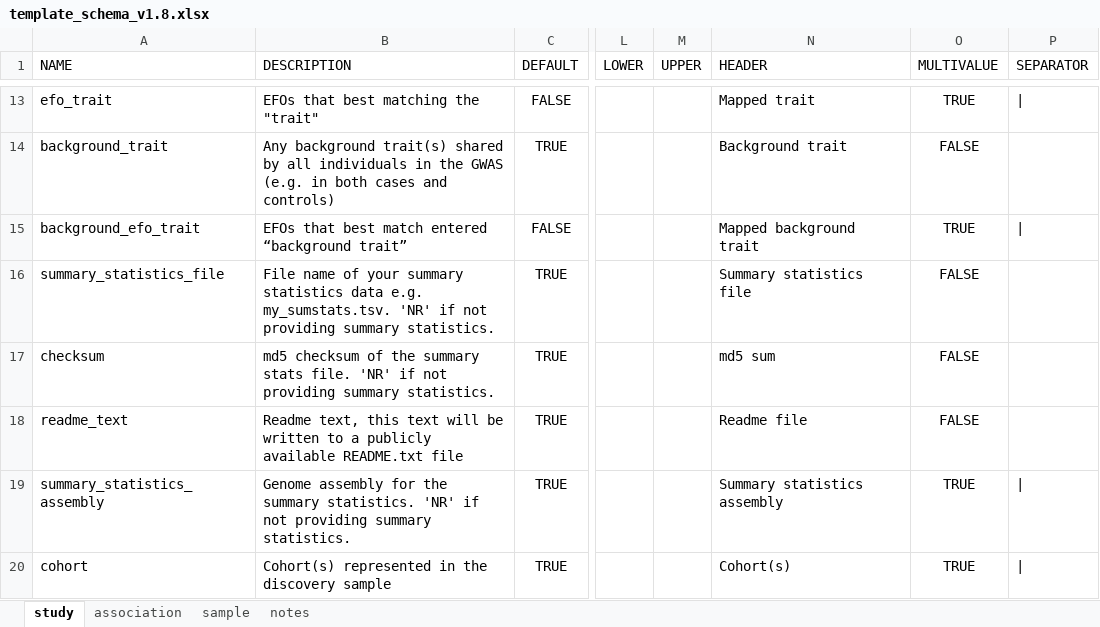
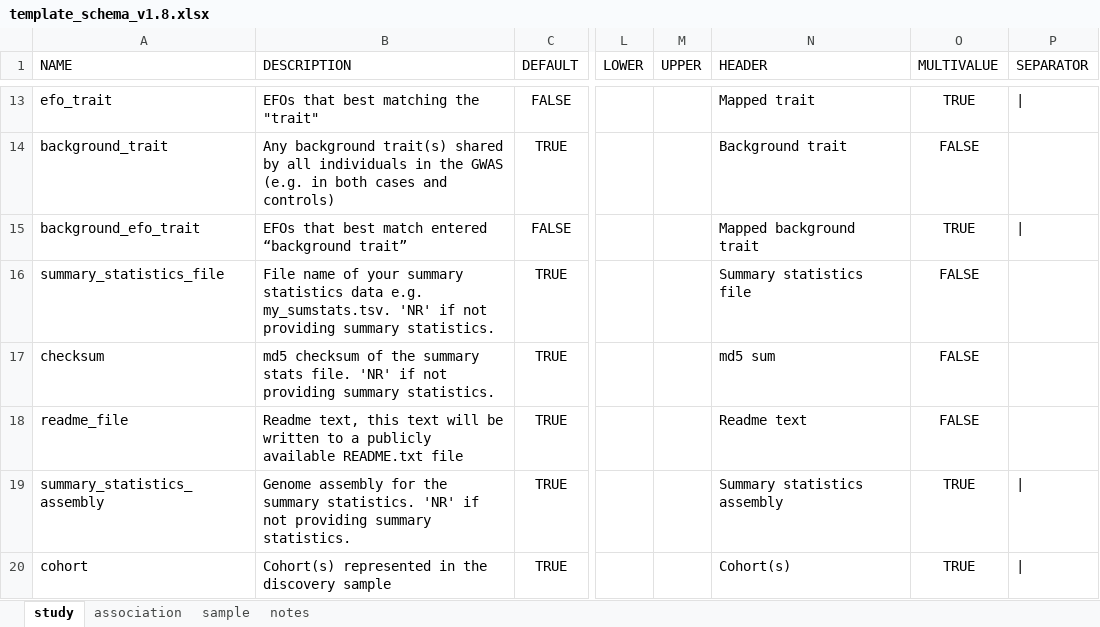
Before and after one commit to EBISPOT/gwas-template-services, an Excel workbook: schema_definitions/template_schema_v1.8.xlsx, sheet study, drawn as a sheet; only a part is shown, gaps mark what is left out; values as stored, in another font and other column widths than the file's, no borders; the diff names each change by its address in the sheet, - before the commit and + after, or states it on an @@ line.

Commit message:
readme header

```diff
--- a/schema_definitions/template_schema_v1.8.xlsx (sheet study)
+++ b/schema_definitions/template_schema_v1.8.xlsx (sheet study)
-A18 (NAME): readme_text
+A18 (NAME): readme_file
-N18 (HEADER): Readme file
+N18 (HEADER): Readme text
```
